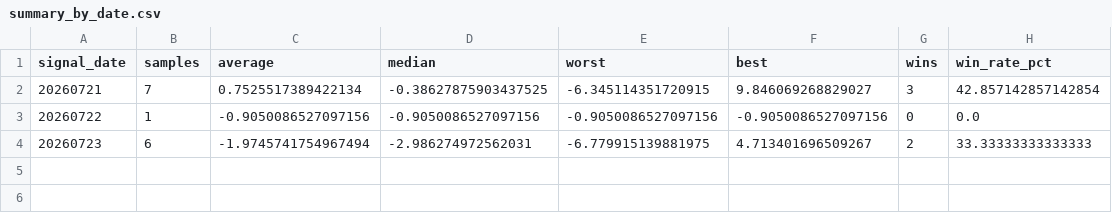
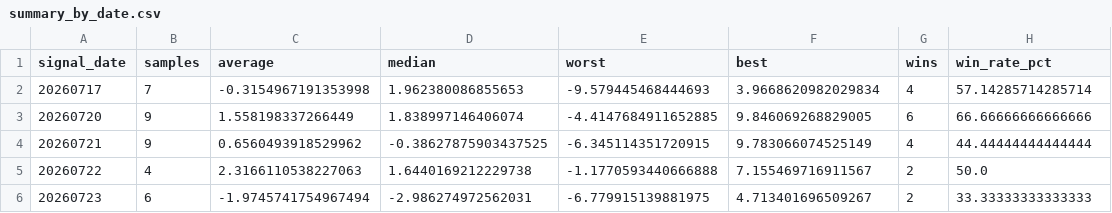
Before and after one commit to Yuhao-Su931/my-web-project, a CSV file: results/summary_by_date.csv, drawn as a sheet.

```diff
--- a/results/summary_by_date.csv
+++ b/results/summary_by_date.csv
@@ -1,4 +1,6 @@
 signal_date,samples,average,median,worst,best,wins,win_rate_pct
-20260721,7,0.7525517389422134,-0.38627875903437525,-6.345114351720915,9.846069268829027,3,42.857142857142854
-20260722,1,-0.9050086527097156,-0.9050086527097156,-0.9050086527097156,-0.9050086527097156,0,0.0
+20260717,7,-0.3154967191353998,1.962380086855653,-9.579445468444693,3.9668620982029834,4,57.14285714285714
+20260720,9,1.558198337266449,1.838997146406074,-4.4147684911652885,9.846069268829005,6,66.66666666666666
+20260721,9,0.6560493918529962,-0.38627875903437525,-6.345114351720915,9.783066074525149,4,44.44444444444444
+20260722,4,2.3166110538227063,1.6440169212229738,-1.1770593440666888,7.155469716911567,2,50.0
 20260723,6,-1.9745741754967494,-2.986274972562031,-6.779915139881975,4.713401696509267,2,33.33333333333333
```
Also changed, not shown: results/all_35_results.csv, results/summary.csv.
